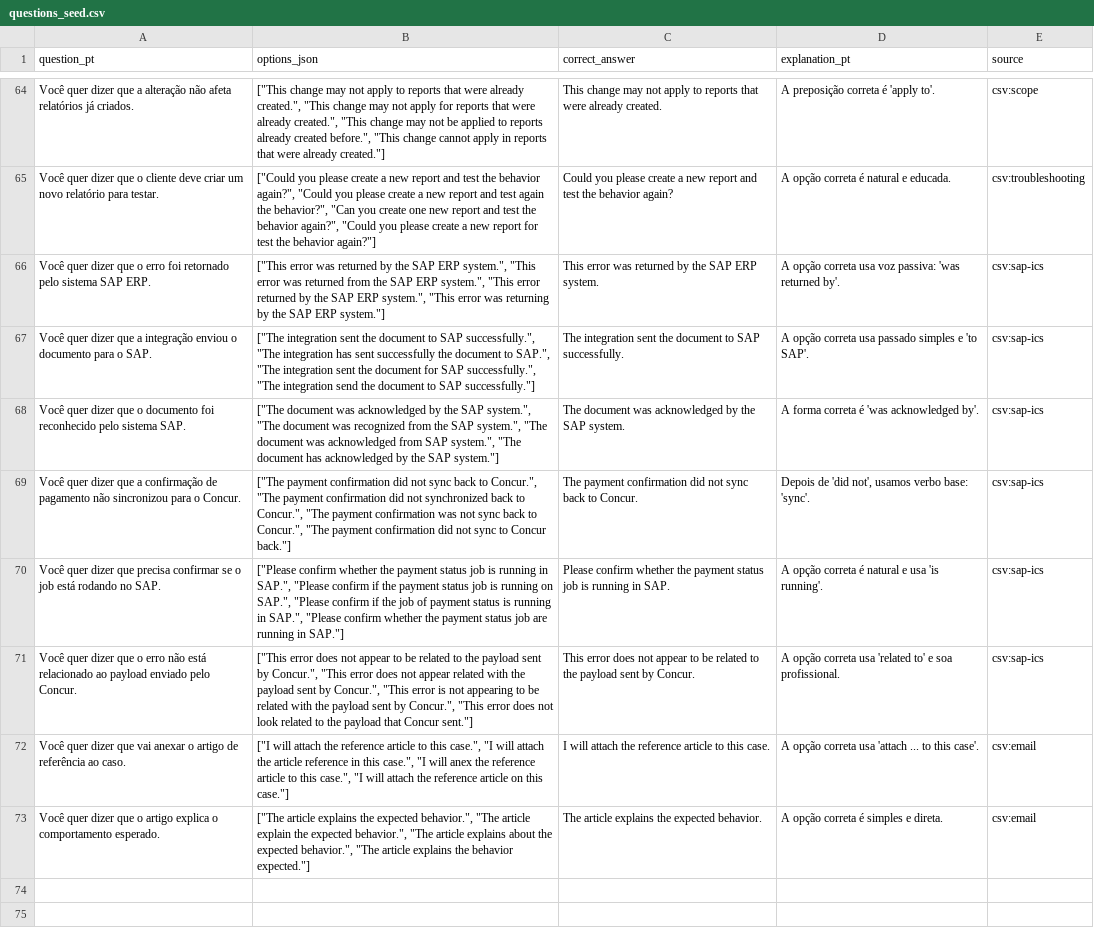
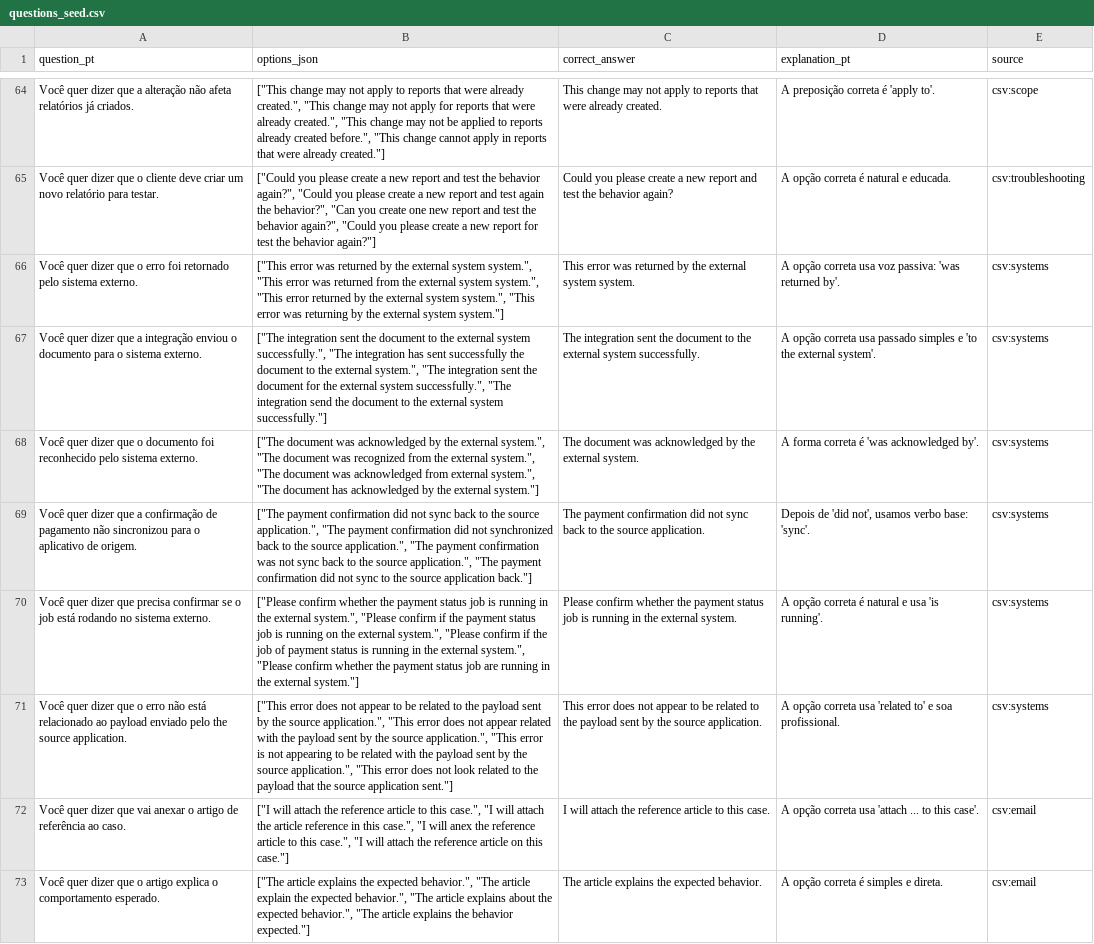
Before and after one commit to jorgedosteclados/english-coach-local, a CSV file: questions_seed.csv, drawn as a sheet; only a part is shown, gaps mark what is left out; removed rows and columns are numbered as before the commit, all else as after; the diff covers the shown part only; the diff names each change by its address in the sheet, - before the commit and + after, or states it on an @@ line.

```diff
--- a/questions_seed.csv
+++ b/questions_seed.csv
-A66 (question_pt): …pelo sistema SAP ERP.
+A66 (question_pt): …pelo sistema externo.
-B66 (options_json): …by the SAP ERP system.", "This error was returned from the SAP ERP system.", "This error returned by the SAP ERP system.", "This error was returning by the SAP ERP system."]
+B66 (options_json): …by the external system system.", "This error was returned from the external system system.", "This error returned by the external system system.", "This error was returning by the external system system."]
-C66 (correct_answer): …by the SAP ERP system.
+C66 (correct_answer): …by the external system system.
-E66 (source): csv:sap-ics
+E66 (source): csv:systems
-row 67: Você quer dizer que a integração enviou o documento para o SAP. | ["The integration sent the document to SAP successfully.", "The integration has sent successfully the document to SAP.", "The integration sent the document for SAP successfully.", "The integration send the document to SAP successfully."] | The integration sent the document to SAP successfully. | A opção correta usa passado simples e 'to SAP'. | csv:sap-ics
+row 67: Você quer dizer que a integração enviou o documento para o sistema externo. | ["The integration sent the document to the external system successfully.", "The integration has sent successfully the document to the external system.", "The integration sent the document for the external system successfully.", "The integration send the document to the external system successfully."] | The integration sent the document to the external system successfully. | A opção correta usa passado simples e 'to the external system'. | csv:systems
-A68 (question_pt): …pelo sistema SAP.
+A68 (question_pt): …pelo sistema externo.
-B68 (options_json): …by the SAP system.", "The document was recognized from the SAP system.", "The document was acknowledged from SAP system.", "The document has acknowledged by the SAP system."]
+B68 (options_json): …by the external system.", "The document was recognized from the external system.", "The document was acknowledged from external system.", "The document has acknowledged by the external system."]
-C68 (correct_answer): …by the SAP system.
+C68 (correct_answer): …by the external system.
-E68:E71 (source): csv:sap-ics
+E68:E71 (source): csv:systems
-A69 (question_pt): …para o Concur.
+A69 (question_pt): …para o aplicativo de origem.
-B69 (options_json): …back to Concur.", "The payment confirmation did not synchronized back to Concur.", "The payment confirmation was not sync back to Concur.", "The payment confirmation did not sync to Concur back."]
+B69 (options_json): …back to the source application.", "The payment confirmation did not synchronized back to the source application.", "The payment confirmation was not sync back to the source application.", "The payment confirmation did not sync to the source application back."]
-C69 (correct_answer): …back to Concur.
+C69 (correct_answer): …back to the source application.
-A70 (question_pt): …rodando no SAP.
+A70 (question_pt): …rodando no sistema externo.
-B70 (options_json): …running in SAP.", "Please confirm if the payment status job is running on SAP.", "Please confirm if the job of payment status is running in SAP.", "Please confirm whether the payment status job are running in SAP."]
+B70 (options_json): …running in the external system.", "Please confirm if the payment status job is running on the external system.", "Please confirm if the job of payment status is running in the external system.", "Please confirm whether the payment status job are running in the external system."]
-C70 (correct_answer): …running in SAP.
+C70 (correct_answer): …running in the external system.
-A71 (question_pt): …enviado pelo Concur.
+A71 (question_pt): …enviado pelo the source application.
-B71 (options_json): …sent by Concur.", "This error does not appear related with the payload sent by Concur.", "This error is not appearing to be related with the payload sent by Concur.", "This error does not look related to the payload that Concur sent."]
+B71 (options_json): …sent by the source application.", "This error does not appear related with the payload sent by the source application.", "This error is not appearing to be related with the payload sent by the source application.", "This error does not look related to the payload that the source application sent."]
-C71 (correct_answer): …sent by Concur.
+C71 (correct_answer): …sent by the source application.
```
Also changed, not shown: 3 added rows, 3 removed rows and 18 edited cells elsewhere in this file, 19 other files.
